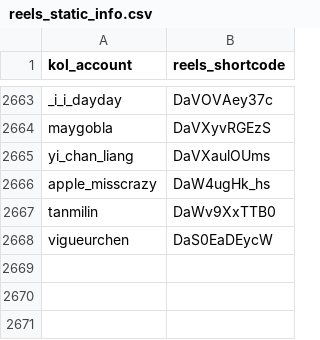
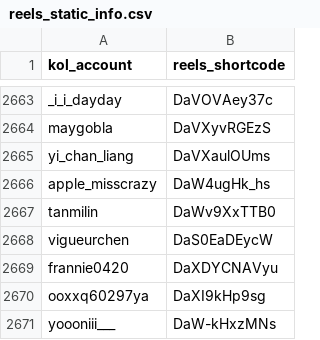
Before and after one commit to sabina-lu/reels-scraping, a CSV file: data/reels_static_info.csv, drawn as a sheet; only a part is shown, gaps mark what is left out.

```diff
--- a/data/reels_static_info.csv
+++ b/data/reels_static_info.csv
@@ -2668 +2668,4 @@ tanmilin,DaWv9XxTTB0
 vigueurchen,DaS0EaDEycW
+frannie0420,DaXDYCNAVyu
+ooxxq60297ya,DaXI9kHp9sg
+yoooniii___,DaW-kHxzMNs
```
Also changed, not shown: data/profile_post_state.csv.
